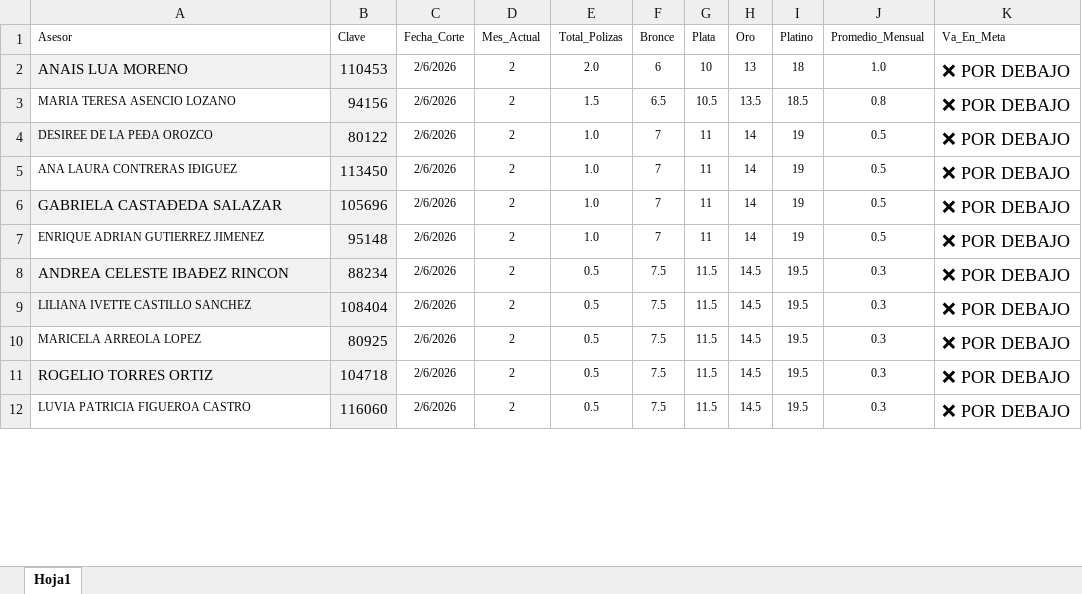
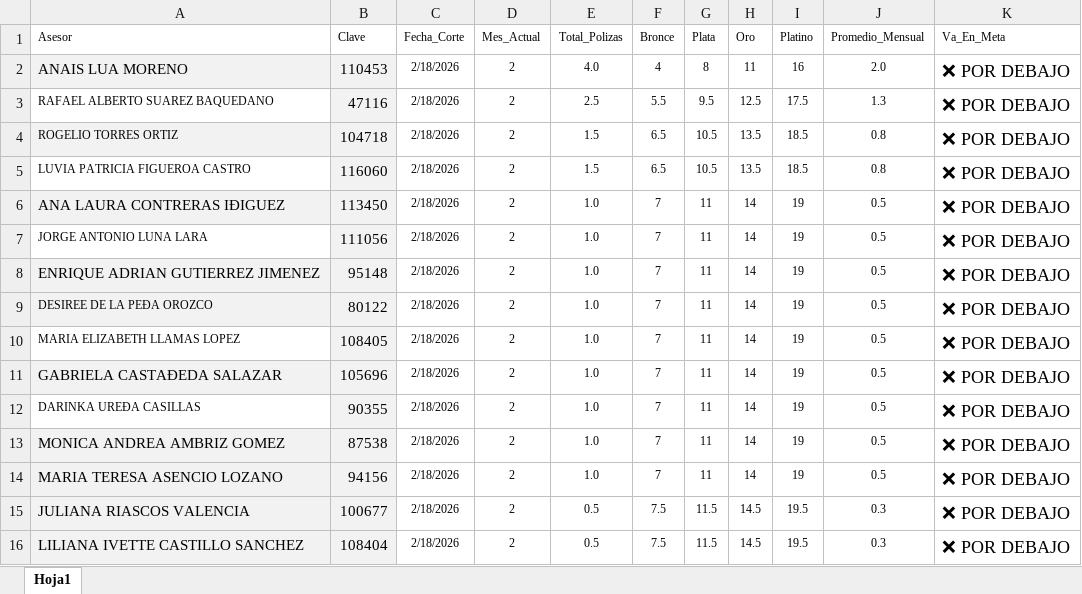
Before and after one commit to davalosdiego833/paneldecampanas, an Excel workbook: legion_centurion/legion_centurion.xlsx, sheet Hoja1, drawn as a sheet; only a part is shown; values as stored, in another font and other column widths than the file's, no borders; conditional formats and table styles not drawn; removed rows and columns are numbered as before the commit, all else as after; the diff covers the shown part only; the diff names each change by its address in the sheet, - before the commit and + after, or states it on an @@ line.

```diff
--- a/legion_centurion/legion_centurion.xlsx (sheet Hoja1)
+++ b/legion_centurion/legion_centurion.xlsx (sheet Hoja1)
-C2 (Fecha_Corte): 2/6/2026
+C2 (Fecha_Corte): 2/18/2026
-E2 (Total_Polizas): 2.0
+E2 (Total_Polizas): 4.0
-F2 (Bronce): 6
+F2 (Bronce): 4
-G2 (Plata): 10
+G2 (Plata): 8
-H2 (Oro): 13
+H2 (Oro): 11
-I2 (Platino): 18
+I2 (Platino): 16
-J2 (Promedio_Mensual): 1.0
+J2 (Promedio_Mensual): 2.0
+row 3: RAFAEL ALBERTO SUAREZ BAQUEDANO | 47116 | 2/18/2026 | 2 | 2.5 | 5.5 | 9.5 | 12.5 | 17.5 | 1.3 | ❌ POR DEBAJO
+row 4: ROGELIO TORRES ORTIZ | 104718 | 2/18/2026 | 2 | 1.5 | 6.5 | 10.5 | 13.5 | 18.5 | 0.8 | ❌ POR DEBAJO
-A5 (Asesor): MARIA TERESA ASENCIO LOZANO
+A5 (Asesor): LUVIA PATRICIA FIGUEROA CASTRO
-B5 (Clave): 94156
+B5 (Clave): 116060
-C5 (Fecha_Corte): 2/6/2026
+C5 (Fecha_Corte): 2/18/2026
+row 6: ANA LAURA CONTRERAS IÐIGUEZ | 113450 | 2/18/2026 | 2 | 1.0 | 7 | 11 | 14 | 19 | 0.5 | ❌ POR DEBAJO
+row 7: JORGE ANTONIO LUNA LARA | 111056 | 2/18/2026 | 2 | 1.0 | 7 | 11 | 14 | 19 | 0.5 | ❌ POR DEBAJO
+row 8: ENRIQUE ADRIAN GUTIERREZ JIMENEZ | 95148 | 2/18/2026 | 2 | 1.0 | 7 | 11 | 14 | 19 | 0.5 | ❌ POR DEBAJO
-C9:C11 (Fecha_Corte): 2/6/2026
+C9:C11 (Fecha_Corte): 2/18/2026
-A10 (Asesor): ANA LAURA CONTRERAS IÐIGUEZ
+A10 (Asesor): MARIA ELIZABETH LLAMAS LOPEZ
-B10 (Clave): 113450
+B10 (Clave): 108405
+row 12: DARINKA UREÐA CASILLAS | 90355 | 2/18/2026 | 2 | 1.0 | 7 | 11 | 14 | 19 | 0.5 | ❌ POR DEBAJO
-A13 (Asesor): ENRIQUE ADRIAN GUTIERREZ JIMENEZ
+A13 (Asesor): MONICA ANDREA AMBRIZ GOMEZ
-A13 fill: none
+A13 fill: #F2F2F2, text size: larger
-B13 (Clave): 95148
+B13 (Clave): 87538
-C13 (Fecha_Corte): 2/6/2026
+C13 (Fecha_Corte): 2/18/2026
+row 14: MARIA TERESA ASENCIO LOZANO | 94156 | 2/18/2026 | 2 | 1.0 | 7 | 11 | 14 | 19 | 0.5 | ❌ POR DEBAJO
-A15 (Asesor): ANDREA CELESTE IBAÐEZ RINCON
+A15 (Asesor): JULIANA RIASCOS VALENCIA
-B15 (Clave): 88234
+B15 (Clave): 100677
-C15:C16 (Fecha_Corte): 2/6/2026
+C15:C16 (Fecha_Corte): 2/18/2026
@@ A16 text size: larger @@
-row 10: MARICELA ARREOLA LOPEZ | 80925 | 2/6/2026 | 2 | 0.5 | 7.5 | 11.5 | 14.5 | 19.5 | 0.3 | ❌ POR DEBAJO
-row 11: ROGELIO TORRES ORTIZ | 104718 | 2/6/2026 | 2 | 0.5 | 7.5 | 11.5 | 14.5 | 19.5 | 0.3 | ❌ POR DEBAJO
-row 12: LUVIA PATRICIA FIGUEROA CASTRO | 116060 | 2/6/2026 | 2 | 0.5 | 7.5 | 11.5 | 14.5 | 19.5 | 0.3 | ❌ POR DEBAJO
```
Also changed, not shown: 4 added rows, 9 removed rows, 70 edited cells and cell formats elsewhere in this sheet, formulas that keep their value, camino_cumbre/camino_cumbre.xlsx, convenciones/convenciones.xlsx, 2 other files.
